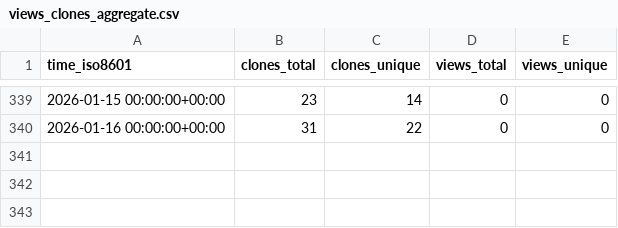
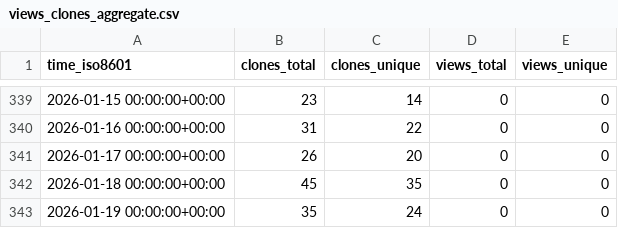
Before and after one commit to lulunac27a/github-stat, a CSV file: lulunac27a/lulunac27a/ghrs-data/views_clones_aggregate.csv, drawn as a sheet; only a part is shown, gaps mark what is left out.

```diff
--- a/lulunac27a/lulunac27a/ghrs-data/views_clones_aggregate.csv
+++ b/lulunac27a/lulunac27a/ghrs-data/views_clones_aggregate.csv
@@ -340 +340,4 @@ time_iso8601,clones_total,clones_unique,views_total,views_unique
 2026-01-16 00:00:00+00:00,31,22,0,0
+2026-01-17 00:00:00+00:00,26,20,0,0
+2026-01-18 00:00:00+00:00,45,35,0,0
+2026-01-19 00:00:00+00:00,35,24,0,0
```
Also changed, not shown: 1 other file.
